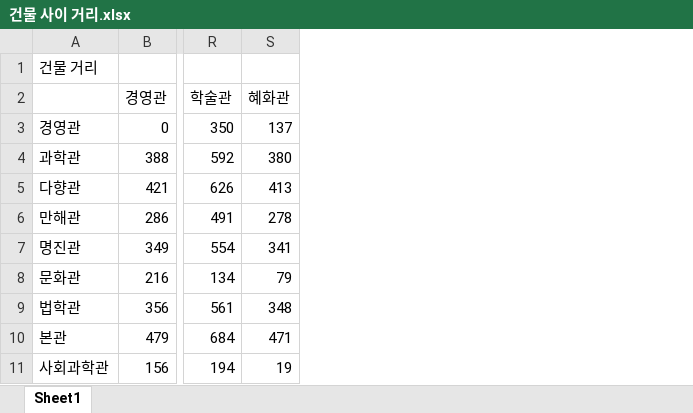
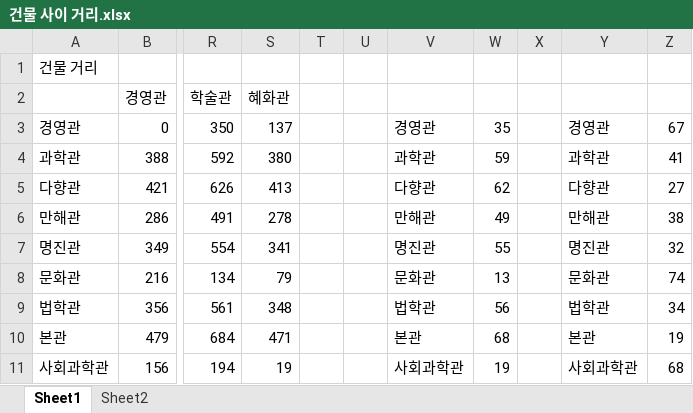
Before and after one commit to CSID-DGU/2023-1-OPPS1--Son-3, an Excel workbook: backend/건물 사이 거리.xlsx, sheet Sheet1, drawn as a sheet; only a part is shown, gaps mark what is left out; values as stored, in another font and other column widths than the file's, no cell formats; the diff names each change by its address in the sheet, - before the commit and + after, or states it on an @@ line.

```diff
--- a/backend/건물 사이 거리.xlsx (sheet Sheet1)
+++ b/backend/건물 사이 거리.xlsx (sheet Sheet1)
+sheet tab: Sheet2
+column T, empty
+column U, empty
+column V, rows 3-11: 경영관 | 과학관 | 다향관 | 만해관 | 명진관 | 문화관 | 법학관 | 본관 | 사회과학관
+column W, rows 3-11: 35 | 59 | 62 | 49 | 55 | 13 | 56 | 68 | 19
+column X, empty
+column Y, rows 3-11: 경영관 | 과학관 | 다향관 | 만해관 | 명진관 | 문화관 | 법학관 | 본관 | 사회과학관
+column Z, rows 3-11: 67 | 41 | 27 | 38 | 32 | 74 | 34 | 19 | 68
```
Also changed, not shown: cell formats, 4 other files.
